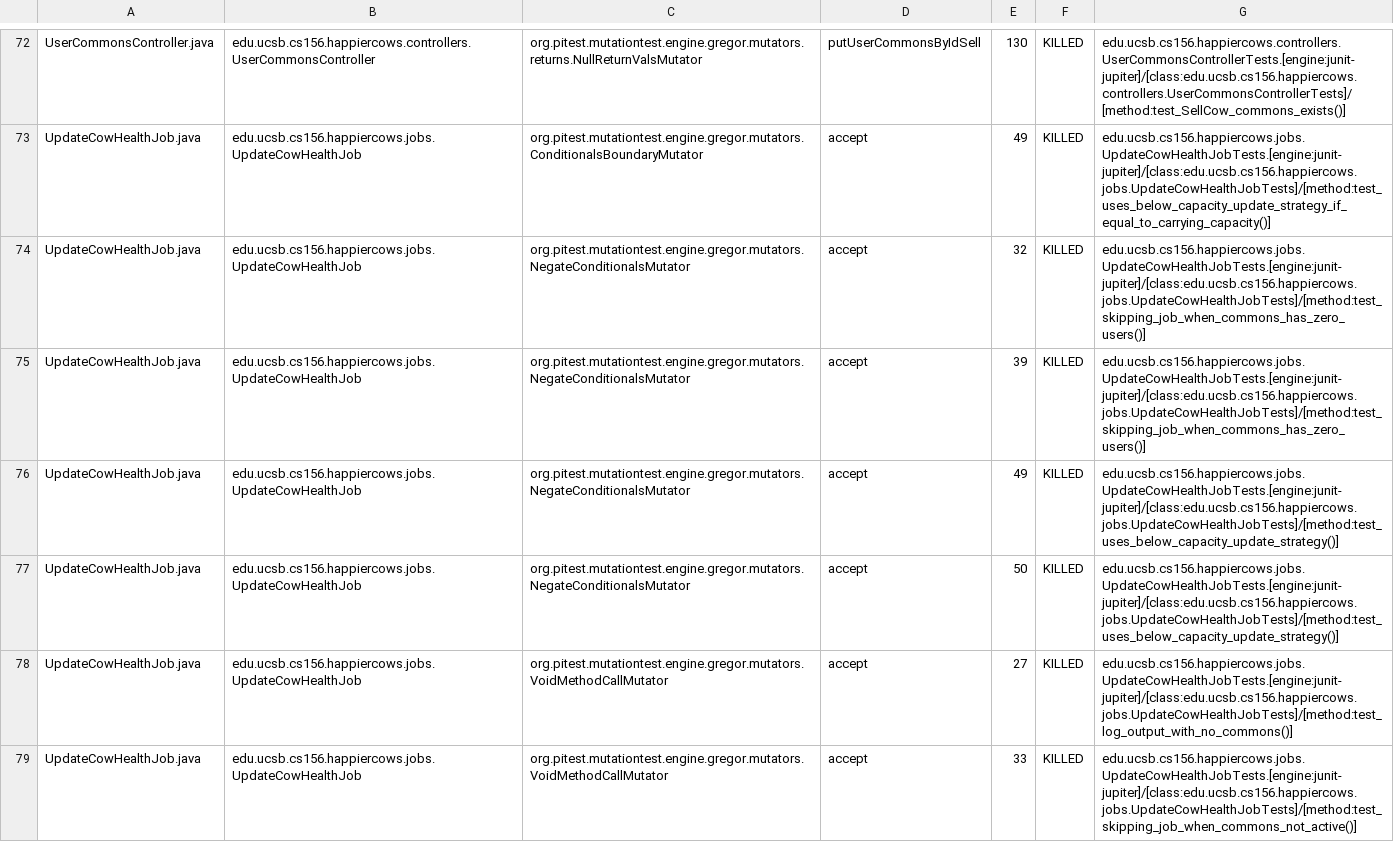
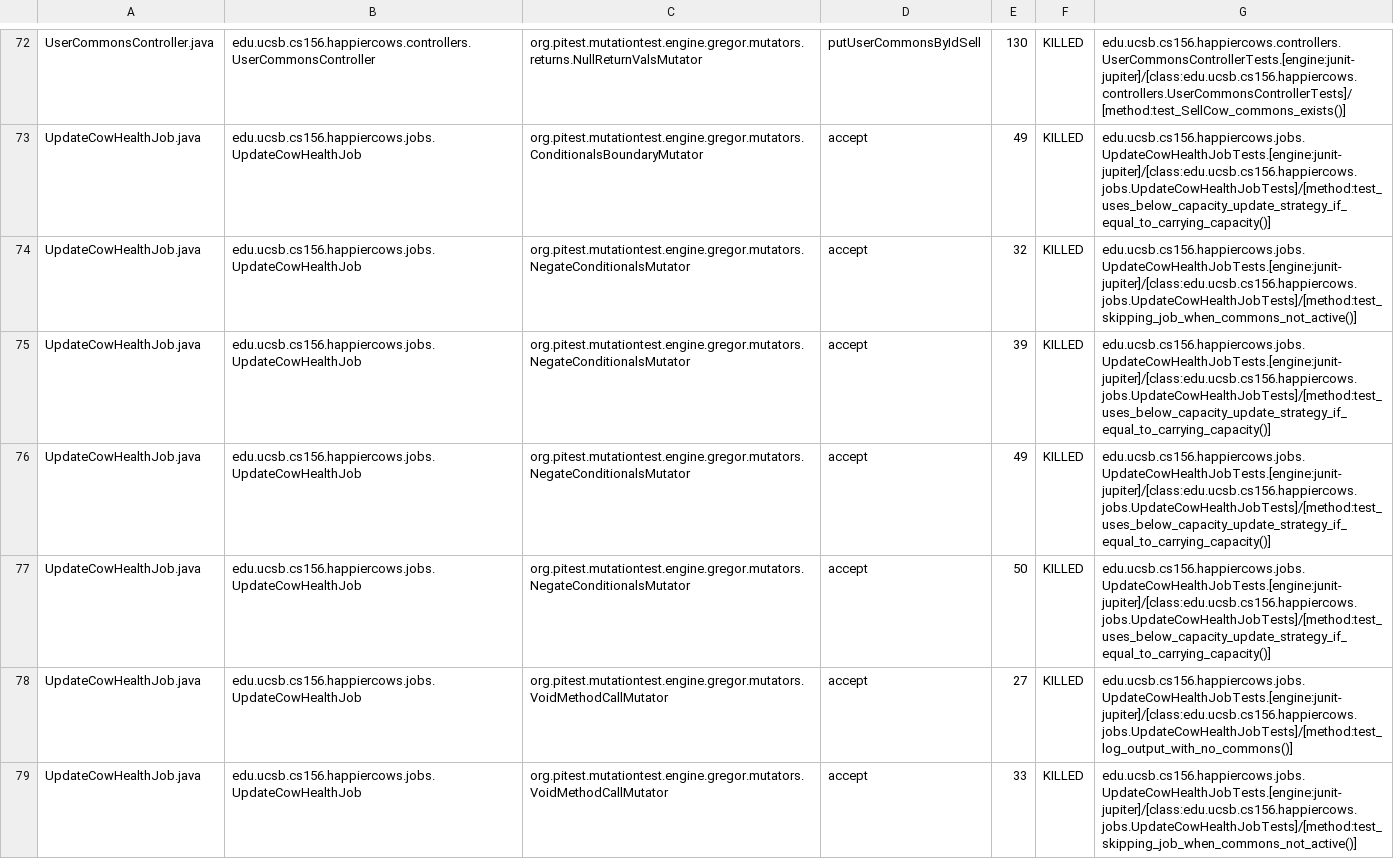
Before and after one commit to ucsb-cs156-m23/proj-happycows-m23-10am-2, a CSV file: prs/48/pitest/mutations.csv, drawn as a sheet; only a part is shown, gaps mark what is left out; the diff covers the shown part only.

Commit message:
Deploying to gh-pages from @ ucsb-cs156-m23/proj-happycows-m23-10am-2@84531efd2f2e317c112ce7a91f4ea666e62bd734 🚀

```diff
--- a/prs/48/pitest/mutations.csv
+++ b/prs/48/pitest/mutations.csv
@@ -73,6 +73,6 @@ UserCommonsController.java,edu.ucsb.cs156.happiercows.controllers.UserCommonsCon
 UpdateCowHealthJob.java,edu.ucsb.cs156.happiercows.jobs.UpdateCowHealthJob,org.pitest.mutationtest.engine.gregor.mutators.ConditionalsBoundaryMutator,accept,49,KILLED,edu.ucsb.cs156.happiercows.jobs.UpdateCowHealthJobTests.[engine:junit-jupiter]/[class:edu.ucsb.cs156.happiercows.jobs.UpdateCowHealthJobTests]/[method:test_uses_below_capacity_update_strategy_if_equal_to_carrying_capacity()]
-UpdateCowHealthJob.java,edu.ucsb.cs156.happiercows.jobs.UpdateCowHealthJob,org.pitest.mutationtest.engine.gregor.mutators.NegateConditionalsMutator,accept,32,KILLED,edu.ucsb.cs156.happiercows.jobs.UpdateCowHealthJobTests.[engine:junit-jupiter]/[class:edu.ucsb.cs156.happiercows.jobs.UpdateCowHealthJobTests]/[method:test_skipping_job_when_commons_has_zero_users()]
-UpdateCowHealthJob.java,edu.ucsb.cs156.happiercows.jobs.UpdateCowHealthJob,org.pitest.mutationtest.engine.gregor.mutators.NegateConditionalsMutator,accept,39,KILLED,edu.ucsb.cs156.happiercows.jobs.UpdateCowHealthJobTests.[engine:junit-jupiter]/[class:edu.ucsb.cs156.happiercows.jobs.UpdateCowHealthJobTests]/[method:test_skipping_job_when_commons_has_zero_users()]
-UpdateCowHealthJob.java,edu.ucsb.cs156.happiercows.jobs.UpdateCowHealthJob,org.pitest.mutationtest.engine.gregor.mutators.NegateConditionalsMutator,accept,49,KILLED,edu.ucsb.cs156.happiercows.jobs.UpdateCowHealthJobTests.[engine:junit-jupiter]/[class:edu.ucsb.cs156.happiercows.jobs.UpdateCowHealthJobTests]/[method:test_uses_below_capacity_update_strategy()]
-UpdateCowHealthJob.java,edu.ucsb.cs156.happiercows.jobs.UpdateCowHealthJob,org.pitest.mutationtest.engine.gregor.mutators.NegateConditionalsMutator,accept,50,KILLED,edu.ucsb.cs156.happiercows.jobs.UpdateCowHealthJobTests.[engine:junit-jupiter]/[class:edu.ucsb.cs156.happiercows.jobs.UpdateCowHealthJobTests]/[method:test_uses_below_capacity_update_strategy()]
+UpdateCowHealthJob.java,edu.ucsb.cs156.happiercows.jobs.UpdateCowHealthJob,org.pitest.mutationtest.engine.gregor.mutators.NegateConditionalsMutator,accept,32,KILLED,edu.ucsb.cs156.happiercows.jobs.UpdateCowHealthJobTests.[engine:junit-jupiter]/[class:edu.ucsb.cs156.happiercows.jobs.UpdateCowHealthJobTests]/[method:test_skipping_job_when_commons_not_active()]
+UpdateCowHealthJob.java,edu.ucsb.cs156.happiercows.jobs.UpdateCowHealthJob,org.pitest.mutationtest.engine.gregor.mutators.NegateConditionalsMutator,accept,39,KILLED,edu.ucsb.cs156.happiercows.jobs.UpdateCowHealthJobTests.[engine:junit-jupiter]/[class:edu.ucsb.cs156.happiercows.jobs.UpdateCowHealthJobTests]/[method:test_uses_below_capacity_update_strategy_if_equal_to_carrying_capacity()]
+UpdateCowHealthJob.java,edu.ucsb.cs156.happiercows.jobs.UpdateCowHealthJob,org.pitest.mutationtest.engine.gregor.mutators.NegateConditionalsMutator,accept,49,KILLED,edu.ucsb.cs156.happiercows.jobs.UpdateCowHealthJobTests.[engine:junit-jupiter]/[class:edu.ucsb.cs156.happiercows.jobs.UpdateCowHealthJobTests]/[method:test_uses_below_capacity_update_strategy_if_equal_to_carrying_capacity()]
+UpdateCowHealthJob.java,edu.ucsb.cs156.happiercows.jobs.UpdateCowHealthJob,org.pitest.mutationtest.engine.gregor.mutators.NegateConditionalsMutator,accept,50,KILLED,edu.ucsb.cs156.happiercows.jobs.UpdateCowHealthJobTests.[engine:junit-jupiter]/[class:edu.ucsb.cs156.happiercows.jobs.UpdateCowHealthJobTests]/[method:test_uses_below_capacity_update_strategy_if_equal_to_carrying_capacity()]
 UpdateCowHealthJob.java,edu.ucsb.cs156.happiercows.jobs.UpdateCowHealthJob,org.pitest.mutationtest.engine.gregor.mutators.VoidMethodCallMutator,accept,27,KILLED,edu.ucsb.cs156.happiercows.jobs.UpdateCowHealthJobTests.[engine:junit-jupiter]/[class:edu.ucsb.cs156.happiercows.jobs.UpdateCowHealthJobTests]/[method:test_log_output_with_no_commons()]
```
Also changed, not shown: 42 edited cells elsewhere in this file, 34 other files.
